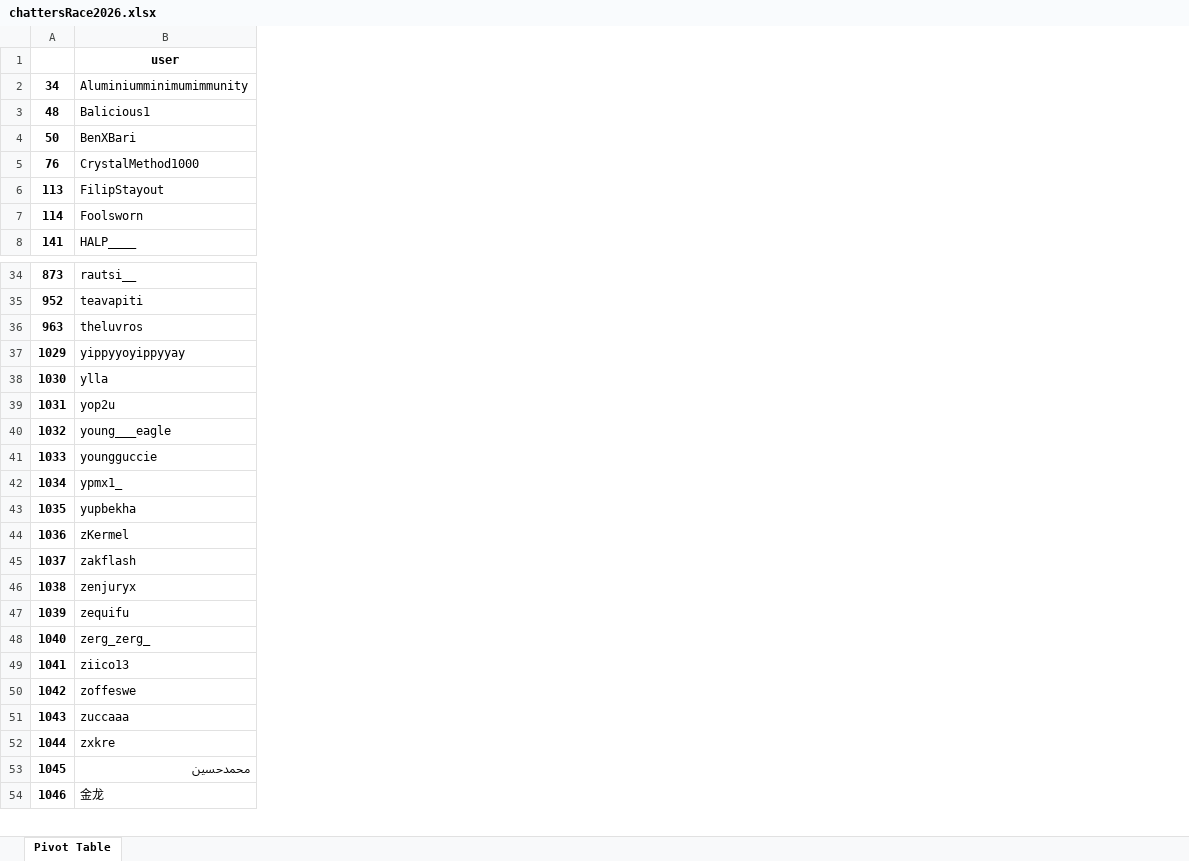
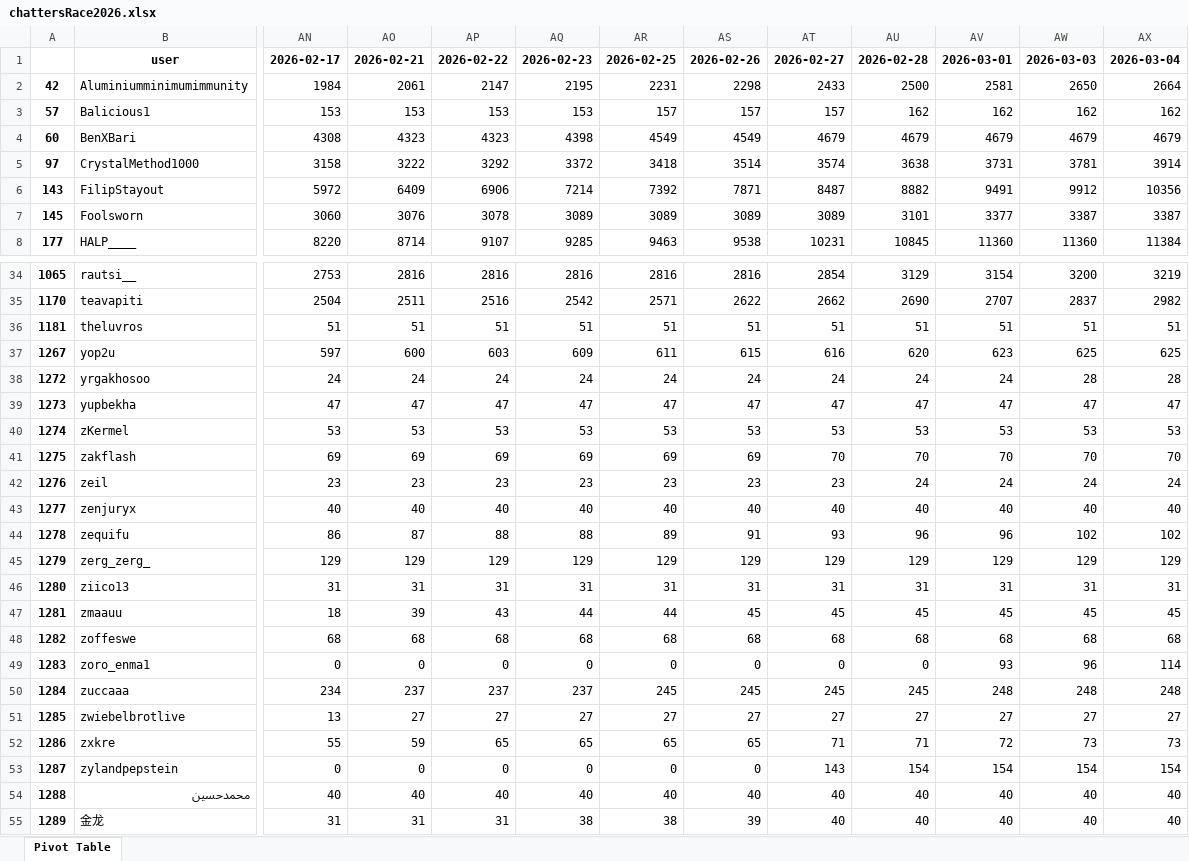
Before and after one commit to balintkardos/ChatlogDorozea, an Excel workbook: barRace/chattersRace2026.xlsx, sheet Pivot Table, drawn as a sheet; only a part is shown, gaps mark what is left out; values as stored, in another font and other column widths than the file's, no borders; removed rows and columns are numbered as before the commit, all else as after; rows hold the shown columns only; the diff covers the shown part only; the diff names each change by its address in the sheet, - before the commit and + after, or states it on an @@ line.

```diff
--- a/barRace/chattersRace2026.xlsx (sheet Pivot Table)
+++ b/barRace/chattersRace2026.xlsx (sheet Pivot Table)
-column A, rows 2-8: 34 | 48 | 50 | 76 | 113 | 114 | 141; rows 34-36: 873 | 952 | 963; row 39: 1031; rows 43-54: 1035 | 1036 | 1037 | 1038 | 1039 | 1040 | 1041 | 1042 | 1043 | 1044 | 1045 | 1046
+column A, rows 2-8: 42 | 57 | 60 | 97 | 143 | 145 | 177; rows 34-37: 1065 | 1170 | 1181 | 1267; rows 39-41: 1273 | 1274 | 1275; rows 43-46: 1277 | 1278 | 1279 | 1280; row 48: 1282; row 50: 1284; row 52: 1286; rows 54-55: 1288 | 1289
+column AN, rows 1-8: 2026-02-17 | 1984 | 153 | 4308 | 3158 | 5972 | 3060 | 8220; rows 34-37: 2753 | 2504 | 51 | 597; rows 39-41: 47 | 53 | 69; rows 43-46: 40 | 86 | 129 | 31; row 48: 68; row 50: 234; row 52: 55; rows 54-55: 40 | 31
+column AO, rows 1-8: 2026-02-21 | 2061 | 153 | 4323 | 3222 | 6409 | 3076 | 8714; rows 34-37: 2816 | 2511 | 51 | 600; rows 39-41: 47 | 53 | 69; rows 43-46: 40 | 87 | 129 | 31; row 48: 68; row 50: 237; row 52: 59; rows 54-55: 40 | 31
+column AP, rows 1-8: 2026-02-22 | 2147 | 153 | 4323 | 3292 | 6906 | 3078 | 9107; rows 34-37: 2816 | 2516 | 51 | 603; rows 39-41: 47 | 53 | 69; rows 43-46: 40 | 88 | 129 | 31; row 48: 68; row 50: 237; row 52: 65; rows 54-55: 40 | 31
+column AQ, rows 1-8: 2026-02-23 | 2195 | 153 | 4398 | 3372 | 7214 | 3089 | 9285; rows 34-37: 2816 | 2542 | 51 | 609; rows 39-41: 47 | 53 | 69; rows 43-46: 40 | 88 | 129 | 31; row 48: 68; row 50: 237; row 52: 65; rows 54-55: 40 | 38
+column AR, rows 1-8: 2026-02-25 | 2231 | 157 | 4549 | 3418 | 7392 | 3089 | 9463; rows 34-37: 2816 | 2571 | 51 | 611; rows 39-41: 47 | 53 | 69; rows 43-46: 40 | 89 | 129 | 31; row 48: 68; row 50: 245; row 52: 65; rows 54-55: 40 | 38
+column AS, rows 1-8: 2026-02-26 | 2298 | 157 | 4549 | 3514 | 7871 | 3089 | 9538; rows 34-37: 2816 | 2622 | 51 | 615; rows 39-41: 47 | 53 | 69; rows 43-46: 40 | 91 | 129 | 31; row 48: 68; row 50: 245; row 52: 65; rows 54-55: 40 | 39
+column AT, rows 1-8: 2026-02-27 | 2433 | 157 | 4679 | 3574 | 8487 | 3089 | 10231; rows 34-37: 2854 | 2662 | 51 | 616; rows 39-41: 47 | 53 | 70; rows 43-46: 40 | 93 | 129 | 31; row 48: 68; row 50: 245; row 52: 71; rows 54-55: 40 | 40
+column AU, rows 1-8: 2026-02-28 | 2500 | 162 | 4679 | 3638 | 8882 | 3101 | 10845; rows 34-37: 3129 | 2690 | 51 | 620; rows 39-41: 47 | 53 | 70; rows 43-46: 40 | 96 | 129 | 31; row 48: 68; row 50: 245; row 52: 71; rows 54-55: 40 | 40
+column AV, rows 1-8: 2026-03-01 | 2581 | 162 | 4679 | 3731 | 9491 | 3377 | 11360; rows 34-37: 3154 | 2707 | 51 | 623; rows 39-41: 47 | 53 | 70; rows 43-46: 40 | 96 | 129 | 31; row 48: 68; row 50: 248; row 52: 72; rows 54-55: 40 | 40
+column AW, rows 1-8: 2026-03-03 | 2650 | 162 | 4679 | 3781 | 9912 | 3387 | 11360; rows 34-37: 3200 | 2837 | 51 | 625; rows 39-41: 47 | 53 | 70; rows 43-46: 40 | 102 | 129 | 31; row 48: 68; row 50: 248; row 52: 73; rows 54-55: 40 | 40
+column AX, rows 1-8: 2026-03-04 | 2664 | 162 | 4679 | 3914 | 10356 | 3387 | 11384; rows 34-37: 3219 | 2982 | 51 | 625; rows 39-41: 47 | 53 | 70; rows 43-46: 40 | 102 | 129 | 31; row 48: 68; row 50: 248; row 52: 73; rows 54-55: 40 | 40
-row 37: 1029 | yippyyoyippyyay
-row 38: 1030 | ylla
-row 40: 1032 | young___eagle
-row 41: 1033 | youngguccie
-row 42: 1034 | ypmx1_
+row 38: 1272 | yrgakhosoo | 24 | 24 | 24 | 24 | 24 | 24 | 24 | 24 | 24 | 28 | 28
+row 42: 1276 | zeil | 23 | 23 | 23 | 23 | 23 | 23 | 23 | 24 | 24 | 24 | 24
+row 47: 1281 | zmaauu | 18 | 39 | 43 | 44 | 44 | 45 | 45 | 45 | 45 | 45 | 45
+row 49: 1283 | zoro_enma1 | 0 | 0 | 0 | 0 | 0 | 0 | 0 | 0 | 93 | 96 | 114
+row 51: 1285 | zwiebelbrotlive | 13 | 27 | 27 | 27 | 27 | 27 | 27 | 27 | 27 | 27 | 27
+row 53: 1287 | zylandpepstein | 0 | 0 | 0 | 0 | 0 | 0 | 143 | 154 | 154 | 154 | 154
```
Also changed, not shown: 5 added columns elsewhere in this sheet, DorozeaStreamStats.xlsx, 9 other files.
